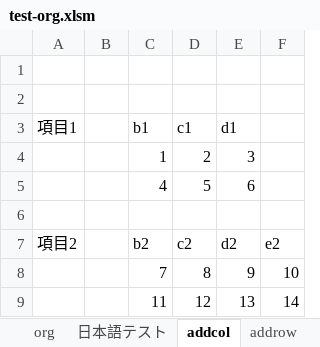
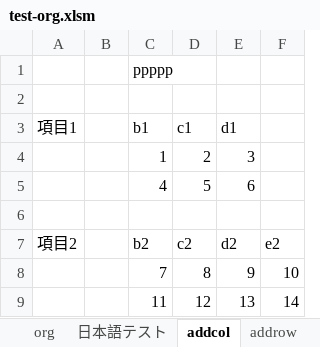
Before and after one commit to y836475809/excel-sheet-merge, an Excel workbook: csv/test-org.xlsm, sheet addcol, drawn as a sheet; values as stored, in another font and other column widths than the file's, no borders; the diff names each change by its address in the sheet, - before the commit and + after, or states it on an @@ line.

```diff
--- a/csv/test-org.xlsm (sheet addcol)
+++ b/csv/test-org.xlsm (sheet addcol)
-C1 (b1): (empty)
+C1 (b1): ppppp
```
Also changed, not shown: 1 other file.
